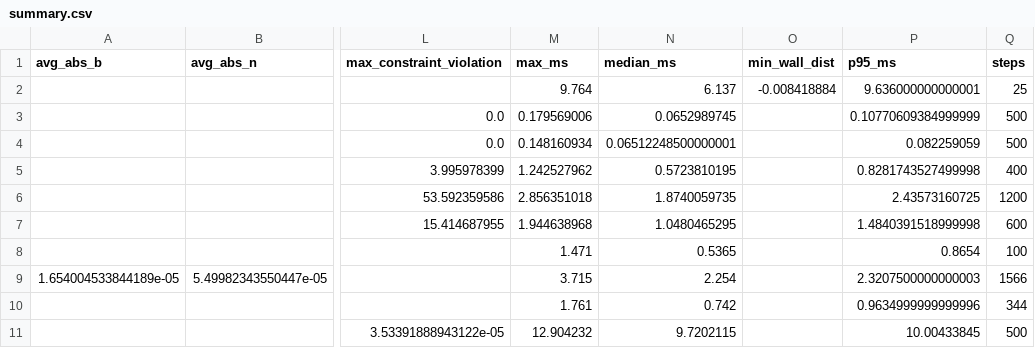
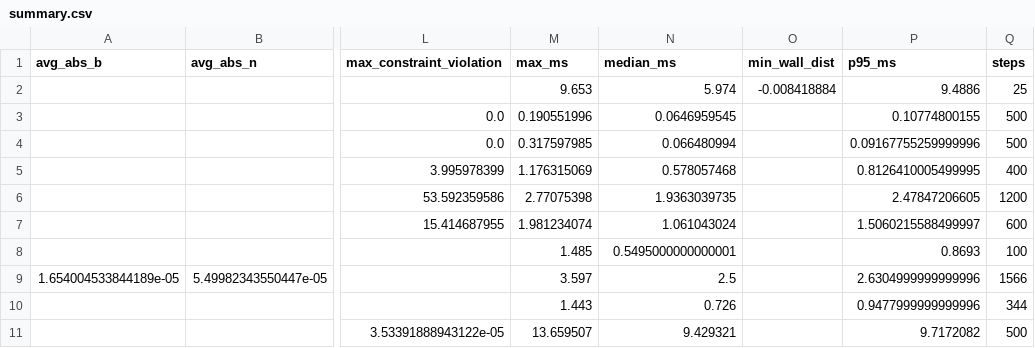
Before and after one commit to EdwardOptimization/MiniSolver-Bench, a CSV file: results/summary.csv, drawn as a sheet; only a part is shown, gaps mark what is left out; the diff covers the shown part only; the diff names each change by its address in the sheet, - before the commit and + after, or states it on an @@ line.

```diff
--- a/results/summary.csv
+++ b/results/summary.csv
-M2 (max_ms): 9.764
+M2 (max_ms): 9.653
-N2 (median_ms): 6.137
+N2 (median_ms): 5.974
-P2 (p95_ms): 9.636000000000001
+P2 (p95_ms): 9.4886
-M3 (max_ms): 0.179569006
+M3 (max_ms): 0.190551996
-N3 (median_ms): 0.0652989745
+N3 (median_ms): 0.0646959545
-P3 (p95_ms): 0.10770609384999999
+P3 (p95_ms): 0.10774800155
-M4 (max_ms): 0.148160934
+M4 (max_ms): 0.317597985
-N4 (median_ms): 0.06512248500000001
+N4 (median_ms): 0.066480994
-P4 (p95_ms): 0.082259059
+P4 (p95_ms): 0.09167755259999996
-M5 (max_ms): 1.242527962
+M5 (max_ms): 1.176315069
-N5 (median_ms): 0.5723810195
+N5 (median_ms): 0.578057468
-P5 (p95_ms): 0.8281743527499998
+P5 (p95_ms): 0.8126410005499995
-M6 (max_ms): 2.856351018
+M6 (max_ms): 2.77075398
-N6 (median_ms): 1.8740059735
+N6 (median_ms): 1.9363039735
-P6 (p95_ms): 2.43573160725
+P6 (p95_ms): 2.47847206605
-M7 (max_ms): 1.944638968
+M7 (max_ms): 1.981234074
-N7 (median_ms): 1.0480465295
+N7 (median_ms): 1.061043024
-P7 (p95_ms): 1.4840391518999998
+P7 (p95_ms): 1.5060215588499997
-M8 (max_ms): 1.471
+M8 (max_ms): 1.485
-N8 (median_ms): 0.5365
+N8 (median_ms): 0.5495000000000001
-P8 (p95_ms): 0.8654
+P8 (p95_ms): 0.8693
-M9 (max_ms): 3.715
+M9 (max_ms): 3.597
-N9 (median_ms): 2.254
+N9 (median_ms): 2.5
-P9 (p95_ms): 2.3207500000000003
+P9 (p95_ms): 2.6304999999999996
-M10 (max_ms): 1.761
+M10 (max_ms): 1.443
-N10 (median_ms): 0.742
+N10 (median_ms): 0.726
-P10 (p95_ms): 0.9634999999999996
+P10 (p95_ms): 0.9477999999999996
-M11 (max_ms): 12.904232
+M11 (max_ms): 13.659507
-N11 (median_ms): 9.7202115
+N11 (median_ms): 9.429321
-P11 (p95_ms): 10.00433845
+P11 (p95_ms): 9.7172082
```
Also changed, not shown: 86 edited cells elsewhere in this file, 9 other files.
